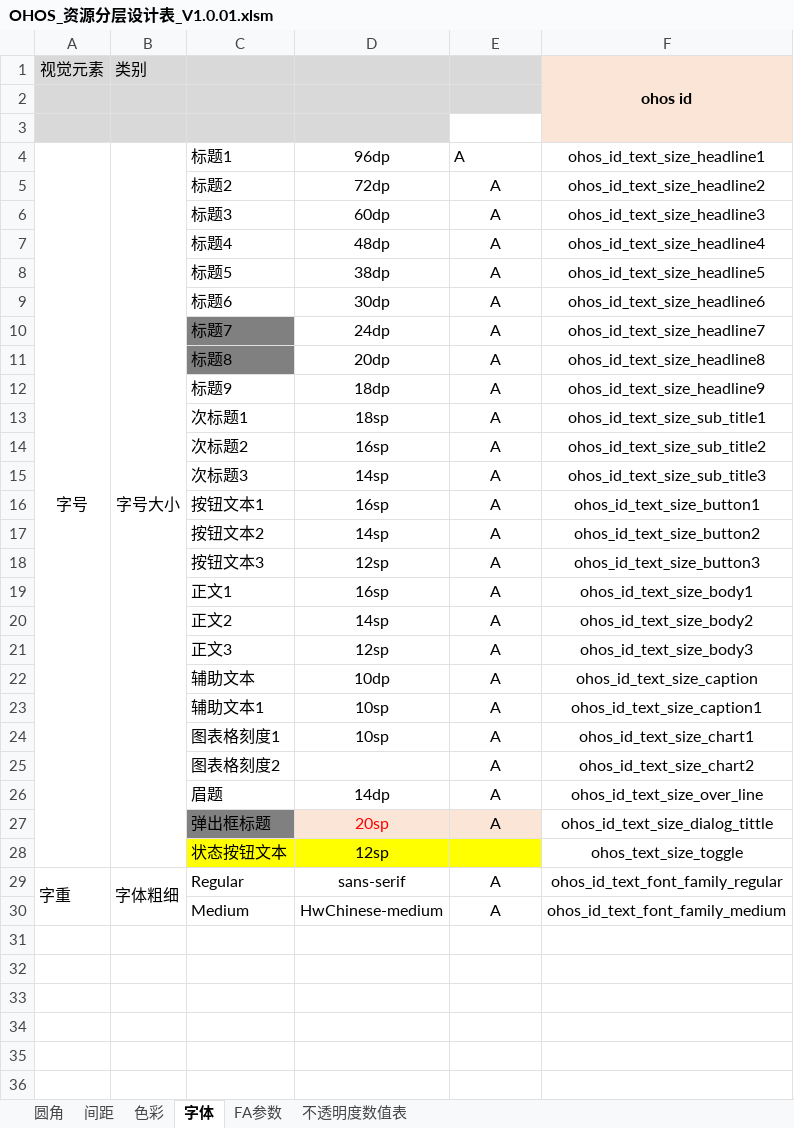
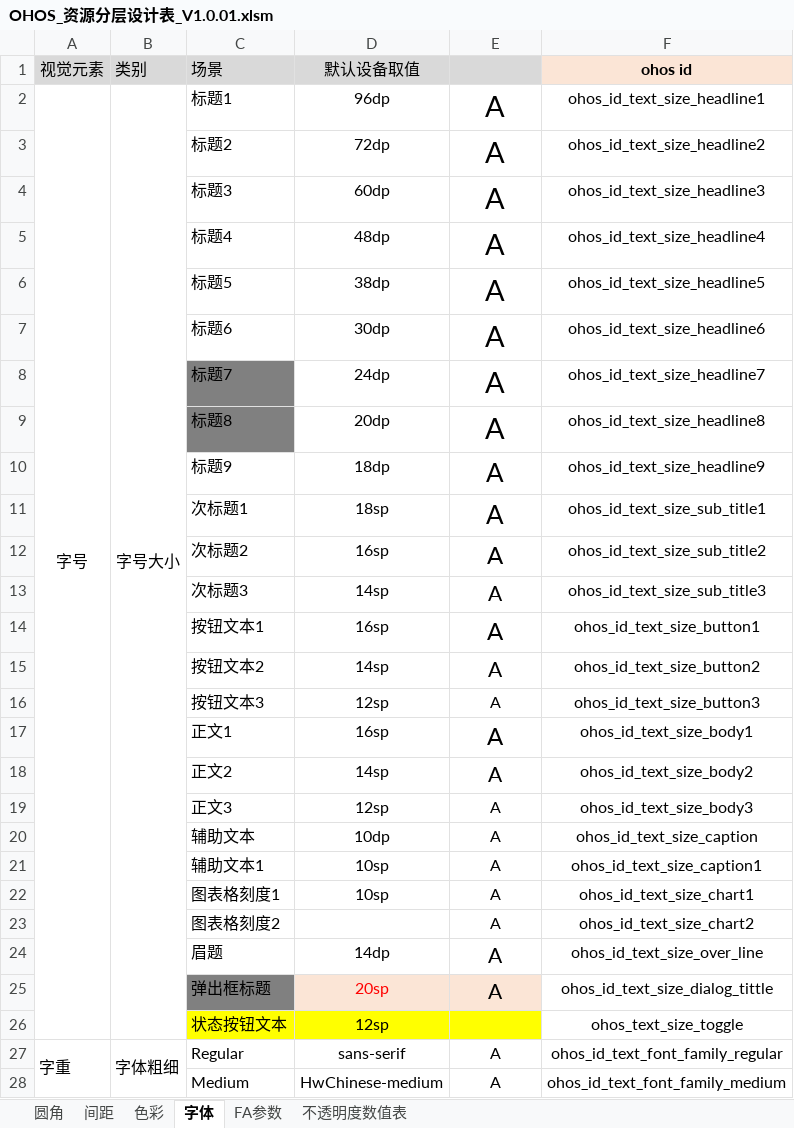
Before and after one commit to openharmony/docs, an Excel workbook: zh-cn/application-dev/key-features/multi-device-app-dev/OHOS_资源分层设计表_V1.0.01.xlsm, sheet 字体, drawn as a sheet; values as stored, in another font and other column widths than the file's, no borders; conditional formats not drawn; removed rows and columns are numbered as before the commit, all else as after; the diff names each change by its address in the sheet, - before the commit and + after, or states it on an @@ line.

Commit message:
update table style
Signed-off-by: fanzhaonan <zhaonanfan@qq.com>

```diff
--- a/zh-cn/application-dev/key-features/multi-device-app-dev/OHOS_资源分层设计表_V1.0.01.xlsm (sheet 字体)
+++ b/zh-cn/application-dev/key-features/multi-device-app-dev/OHOS_资源分层设计表_V1.0.01.xlsm (sheet 字体)
-C1: (empty)
+C1: 场景
-D1: (empty)
+D1: 默认设备取值
-F1:F3 merged
-row 2: (empty)
-row 3: (empty)
@@ E2:E15 text size: larger @@
-E2 alignment: left
+E2 alignment: center
@@ E17:E18 text size: larger @@
@@ E24:E25 text size: larger @@
```
